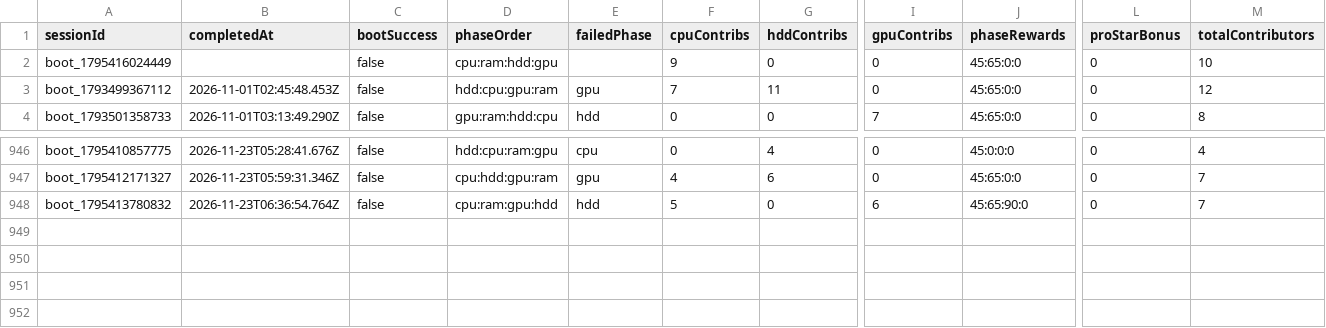
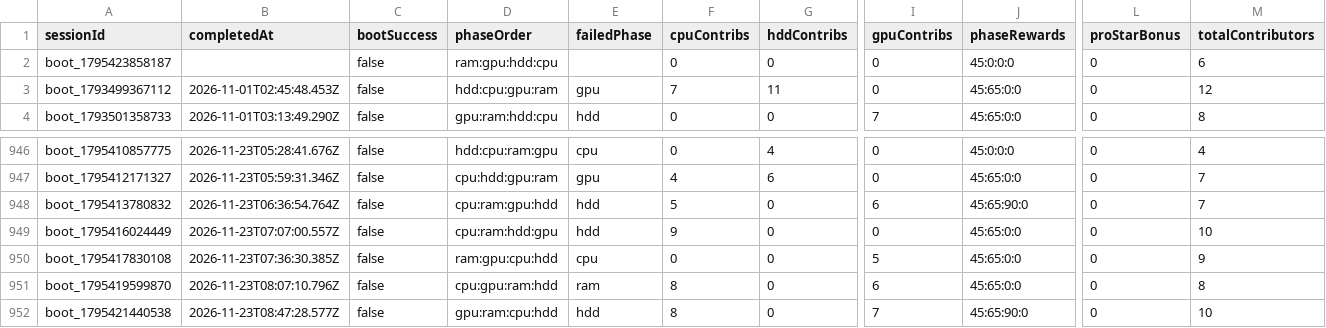
Before and after one commit to zosky/zoskyCube-archive, a CSV file: data/bootloop-sessions-2026-11.csv, drawn as a sheet; only a part is shown, gaps mark what is left out; rows hold the shown columns only; the diff names each change by its address in the sheet, - before the commit and + after, or states it on an @@ line.

```diff
--- a/data/bootloop-sessions-2026-11.csv
+++ b/data/bootloop-sessions-2026-11.csv
-A2 (sessionId): boot_1795416024449
+A2 (sessionId): boot_1795423858187
-D2 (phaseOrder): cpu:ram:hdd:gpu
+D2 (phaseOrder): ram:gpu:hdd:cpu
-F2 (cpuContribs): 9
+F2 (cpuContribs): 0
-J2 (phaseRewards): 45:65:0:0
+J2 (phaseRewards): 45:0:0:0
-M2 (totalContributors): 10
+M2 (totalContributors): 6
+row 949: boot_1795416024449 | 2026-11-23T07:07:00.557Z | false | cpu:ram:hdd:gpu | hdd | 9 | 0 | 0 | 45:65:0:0 | 0 | 10
+row 950: boot_1795417830108 | 2026-11-23T07:36:30.385Z | false | ram:gpu:cpu:hdd | cpu | 0 | 0 | 5 | 45:65:0:0 | 0 | 9
+row 951: boot_1795419599870 | 2026-11-23T08:07:10.796Z | false | cpu:gpu:ram:hdd | ram | 8 | 0 | 6 | 45:65:0:0 | 0 | 8
+row 952: boot_1795421440538 | 2026-11-23T08:47:28.577Z | false | gpu:ram:cpu:hdd | hdd | 8 | 0 | 7 | 45:65:90:0 | 0 | 10
```
Also changed, not shown: data/bootloop-handouts-2026-11.csv, data/gauntlet-votes-2026-11.csv, 4 other files.
